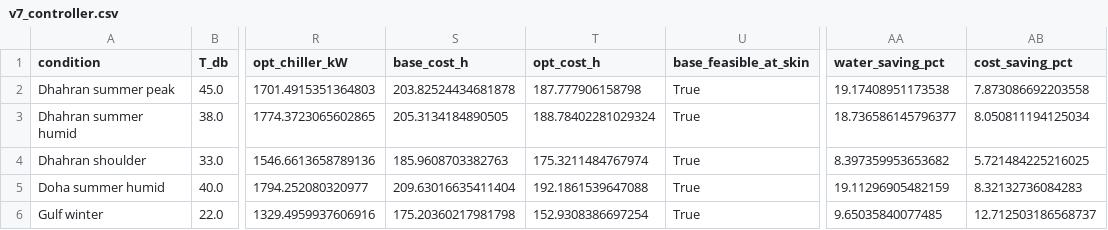
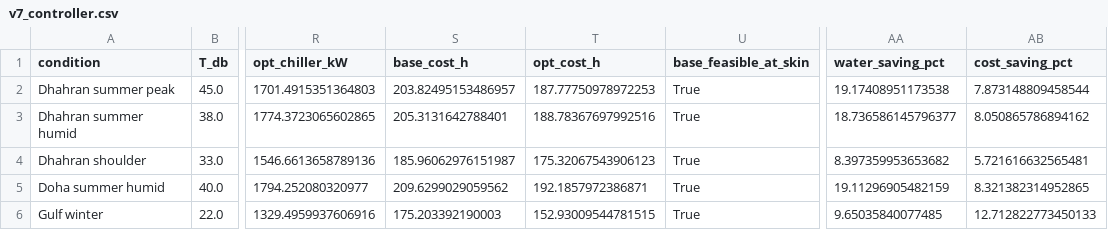
Before and after one commit to furqan5/mizan, a CSV file: results/v7_controller.csv, drawn as a sheet; only a part is shown, gaps mark what is left out; the diff names each change by its address in the sheet, - before the commit and + after, or states it on an @@ line.

```diff
--- a/results/v7_controller.csv
+++ b/results/v7_controller.csv
-S2 (base_cost_h): 203.82524434681878
+S2 (base_cost_h): 203.82495153486957
-T2 (opt_cost_h): 187.777906158798
+T2 (opt_cost_h): 187.77750978972253
-AB2 (cost_saving_pct): 7.873086692203558
+AB2 (cost_saving_pct): 7.873148809458544
-S3 (base_cost_h): 205.3134184890505
+S3 (base_cost_h): 205.3131642788401
-T3 (opt_cost_h): 188.78402281029324
+T3 (opt_cost_h): 188.78367697992516
-AB3 (cost_saving_pct): 8.050811194125034
+AB3 (cost_saving_pct): 8.050865786894162
-S4 (base_cost_h): 185.9608703382763
+S4 (base_cost_h): 185.96062976151987
-T4 (opt_cost_h): 175.3211484767974
+T4 (opt_cost_h): 175.32067543906123
-AB4 (cost_saving_pct): 5.721484225216025
+AB4 (cost_saving_pct): 5.721616632565481
-S5 (base_cost_h): 209.63016635411404
+S5 (base_cost_h): 209.6299029059562
-T5 (opt_cost_h): 192.1861539647088
+T5 (opt_cost_h): 192.1857972386871
-AB5 (cost_saving_pct): 8.32132736084283
+AB5 (cost_saving_pct): 8.321382314952865
-S6 (base_cost_h): 175.20360217981798
+S6 (base_cost_h): 175.203392190003
-T6 (opt_cost_h): 152.9308386697254
+T6 (opt_cost_h): 152.93009544781515
-AB6 (cost_saving_pct): 12.712503186568737
+AB6 (cost_saving_pct): 12.712822773450133
```
Also changed, not shown: results/v5b_two_ceilings.csv, 6 other files.
